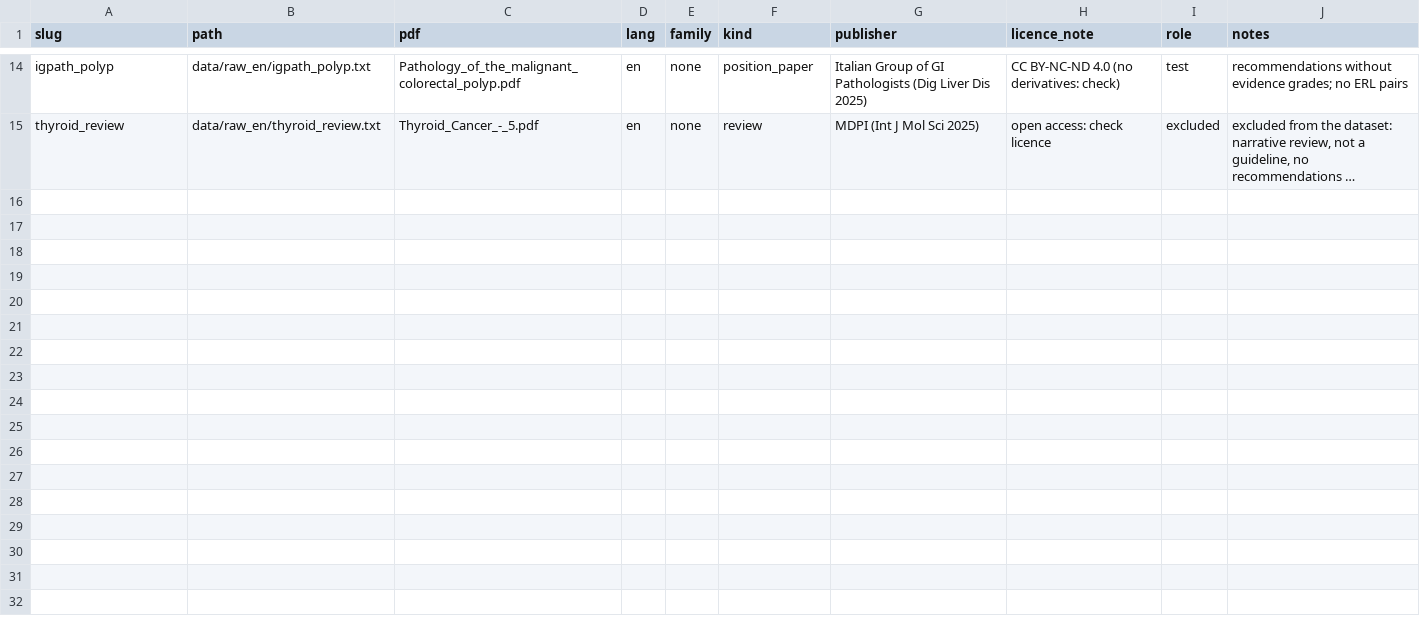
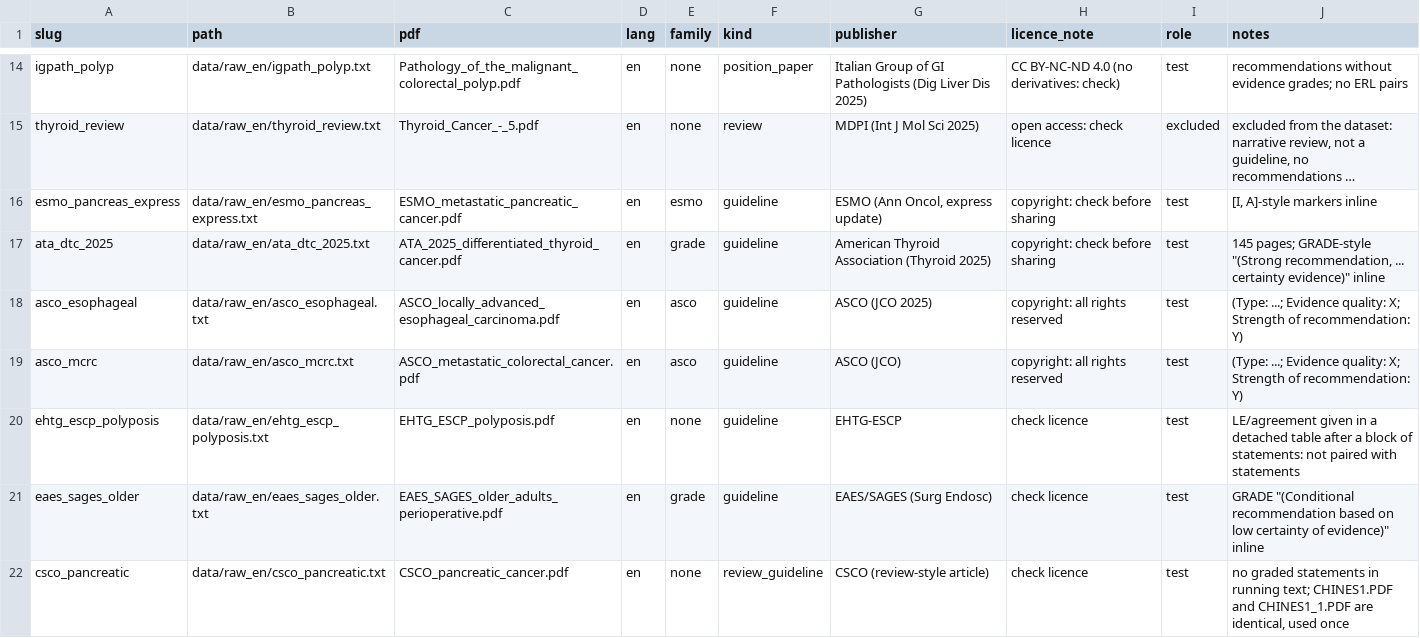
Before and after one commit to EdwFa/ascm, a CSV file: data/manifest.csv, drawn as a sheet; only a part is shown, gaps mark what is left out; long unchanged cells end in …; the diff names each change by its address in the sheet, - before the commit and + after, or states it on an @@ line.

```diff
--- a/data/manifest.csv
+++ b/data/manifest.csv
+row 16: esmo_pancreas_express | data/raw_en/esmo_pancreas_express.txt | ESMO_metastatic_pancreatic_cancer.pdf | en | esmo | guideline | ESMO (Ann Oncol, express update) | copyright: check before sharing | test | [I, A]-style markers inline
+row 17: ata_dtc_2025 | data/raw_en/ata_dtc_2025.txt | ATA_2025_differentiated_thyroid_cancer.pdf | en | grade | guideline | American Thyroid Association (Thyroid 2025) | copyright: check before sharing | test | 145 pages; GRADE-style "(Strong recommendation, ... certainty evidence)" inline
+row 18: asco_esophageal | data/raw_en/asco_esophageal.txt | ASCO_locally_advanced_esophageal_carcinoma.pdf | en | asco | guideline | ASCO (JCO 2025) | copyright: all rights reserved | test | (Type: ...; Evidence quality: X; Strength of recommendation: Y)
+row 19: asco_mcrc | data/raw_en/asco_mcrc.txt | ASCO_metastatic_colorectal_cancer.pdf | en | asco | guideline | ASCO (JCO) | copyright: all rights reserved | test | (Type: ...; Evidence quality: X; Strength of recommendation: Y)
+row 20: ehtg_escp_polyposis | data/raw_en/ehtg_escp_polyposis.txt | EHTG_ESCP_polyposis.pdf | en | none | guideline | EHTG-ESCP | check licence | test | LE/agreement given in a detached table after a block of statements: not paired with statements
+row 21: eaes_sages_older | data/raw_en/eaes_sages_older.txt | EAES_SAGES_older_adults_perioperative.pdf | en | grade | guideline | EAES/SAGES (Surg Endosc) | check licence | test | GRADE "(Conditional recommendation based on low certainty of evidence)" inline
+row 22: csco_pancreatic | data/raw_en/csco_pancreatic.txt | CSCO_pancreatic_cancer.pdf | en | none | review_guideline | CSCO (review-style article) | check licence | test | no graded statements in running text; CHINES1.PDF and CHINES1_1.PDF are identical, used once
```
Also changed, not shown: results/corpus_stats.csv, 2 other files.
